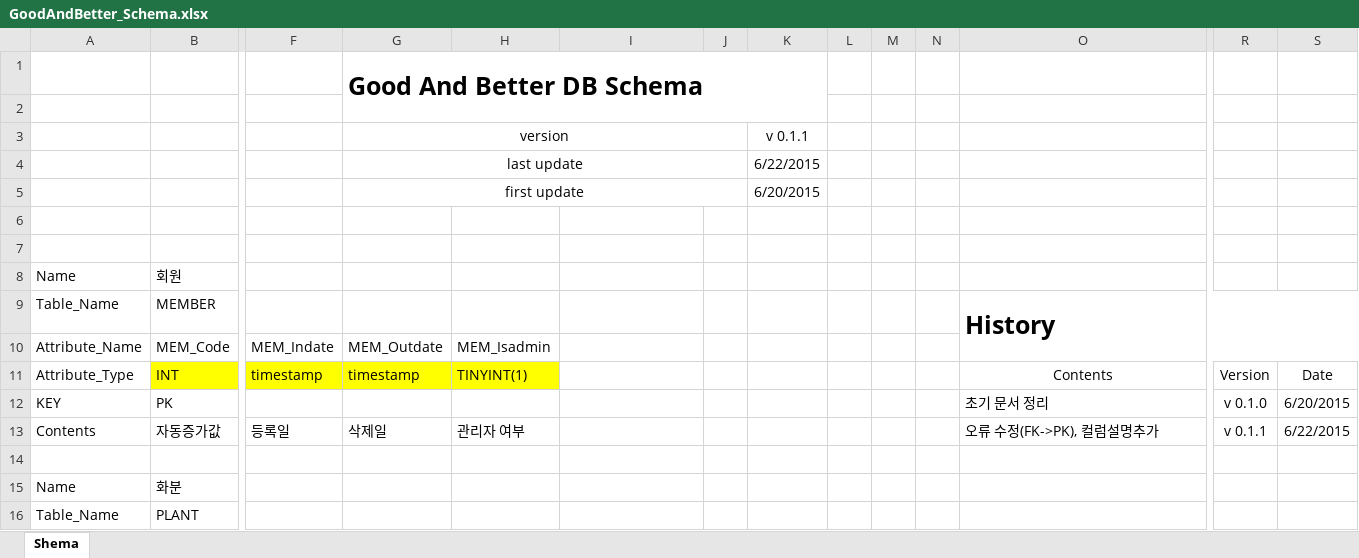
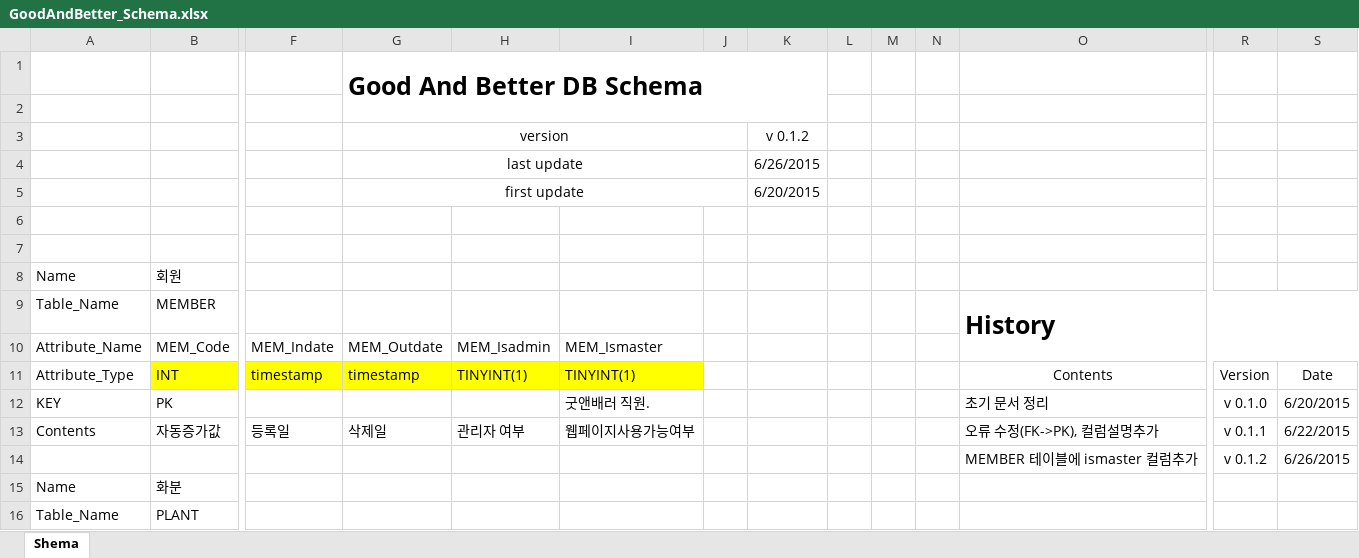
Before and after one commit to sp9103/Good-Better, an Excel workbook: GoodAndBetter_Schema.xlsx, sheet Shema, drawn as a sheet; only a part is shown, gaps mark what is left out; values as stored, in another font and other column widths than the file's, no borders; charts and pictures not drawn; rows hold the shown columns only; the diff names each change by its address in the sheet, - before the commit and + after, or states it on an @@ line.

Commit message:
minor update
change in MEMBER table

```diff
--- a/GoodAndBetter_Schema.xlsx (sheet Shema)
+++ b/GoodAndBetter_Schema.xlsx (sheet Shema)
-K3: v 0.1.1
+K3: v 0.1.2
-K4: 6/22/2015
+K4: 6/26/2015
-I10: (empty)
+I10: MEM_Ismaster
-I11: (empty)
+I11: TINYINT(1)
-I11 fill: none
+I11 fill: #FFFF00
-I12: (empty)
+I12: 굿앤배러 직원.
-I13: (empty)
+I13: 웹페이지사용가능여부
-row 14: (empty)
+row 14:  |  |  |  |  |  |  |  |  |  |  | MEMBER 테이블에 ismaster 컬럼추가 | v 0.1.2 | 6/26/2015
```
